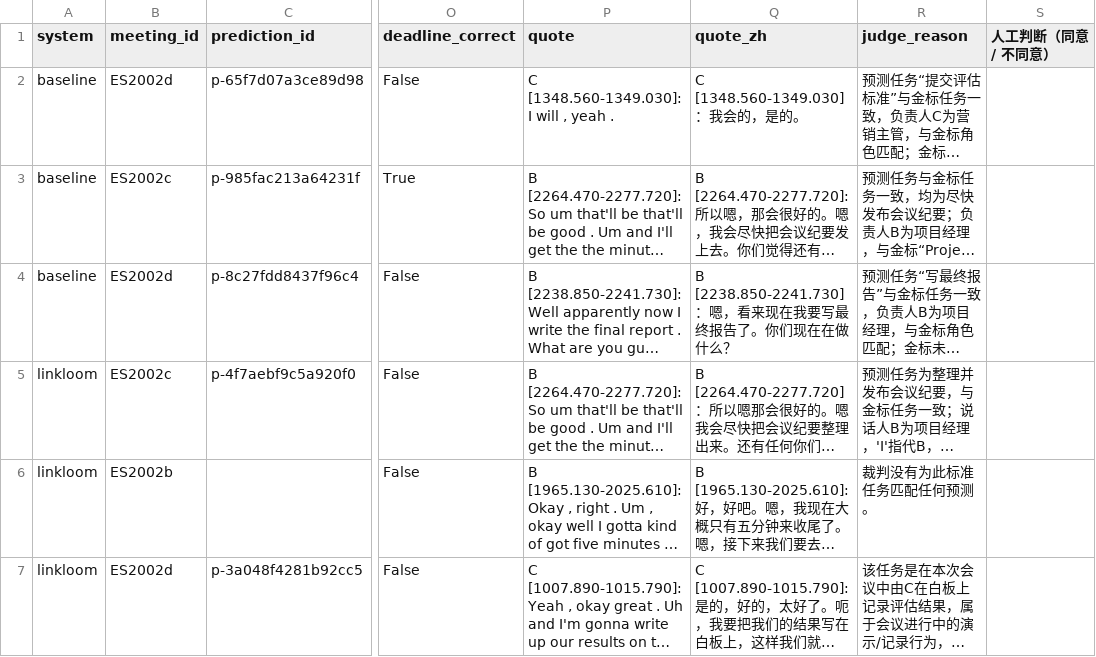
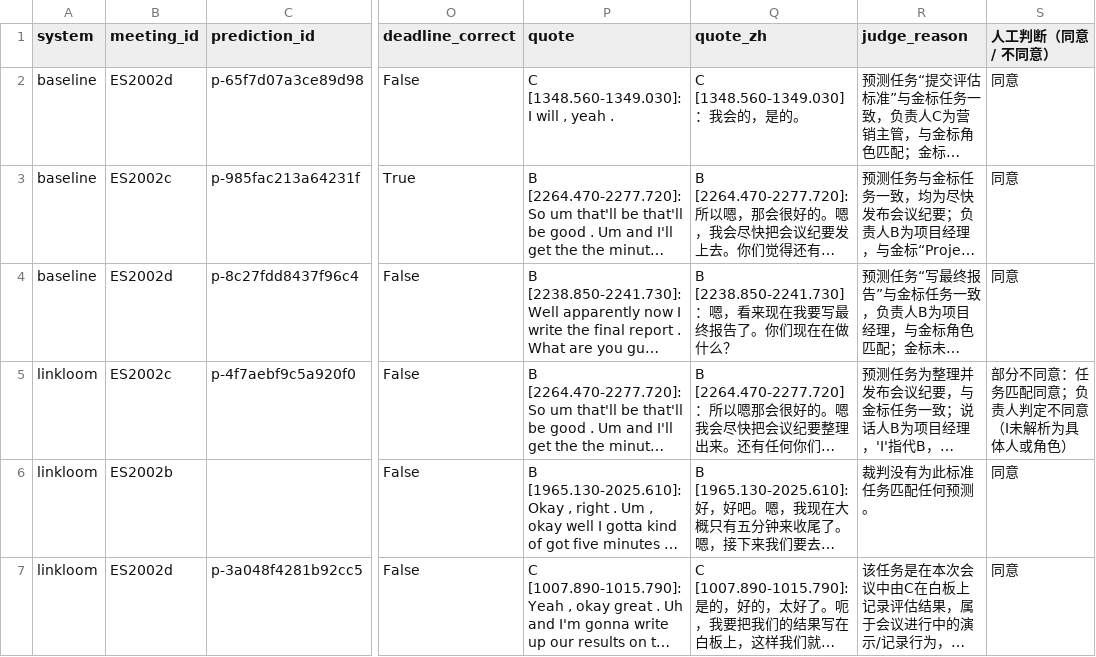
Before and after one commit to yefuyou/linkloom, a CSV file: benchmarks/ami_tasks/spot_check.csv, drawn as a sheet; only a part is shown, gaps mark what is left out; long unchanged cells end in …; the diff names each change by its address in the sheet, - before the commit and + after, or states it on an @@ line.

```diff
--- a/benchmarks/ami_tasks/spot_check.csv
+++ b/benchmarks/ami_tasks/spot_check.csv
-S2:S4 (人工判断（同意 / 不同意）): (empty)
+S2:S4 (人工判断（同意 / 不同意）): 同意
-S5 (人工判断（同意 / 不同意）): (empty)
+S5 (人工判断（同意 / 不同意）): 部分不同意：任务匹配同意；负责人判定不同意（I未解析为具体人或角色）
-S6:S7 (人工判断（同意 / 不同意）): (empty)
+S6:S7 (人工判断（同意 / 不同意）): 同意
```
Also changed, not shown: 16 other files.
